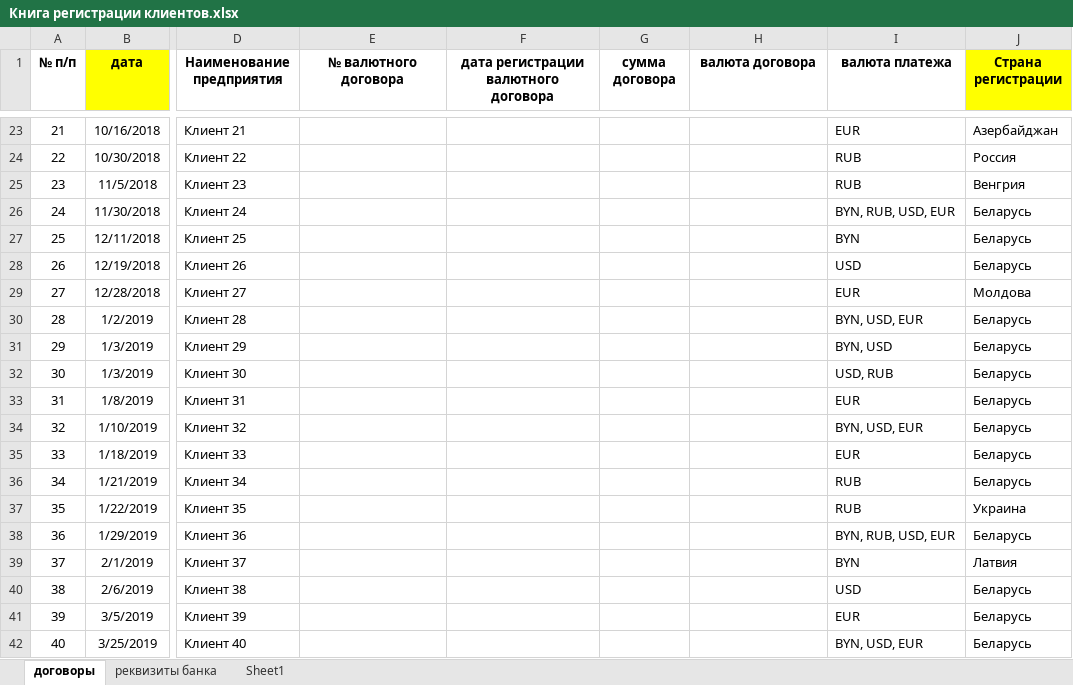
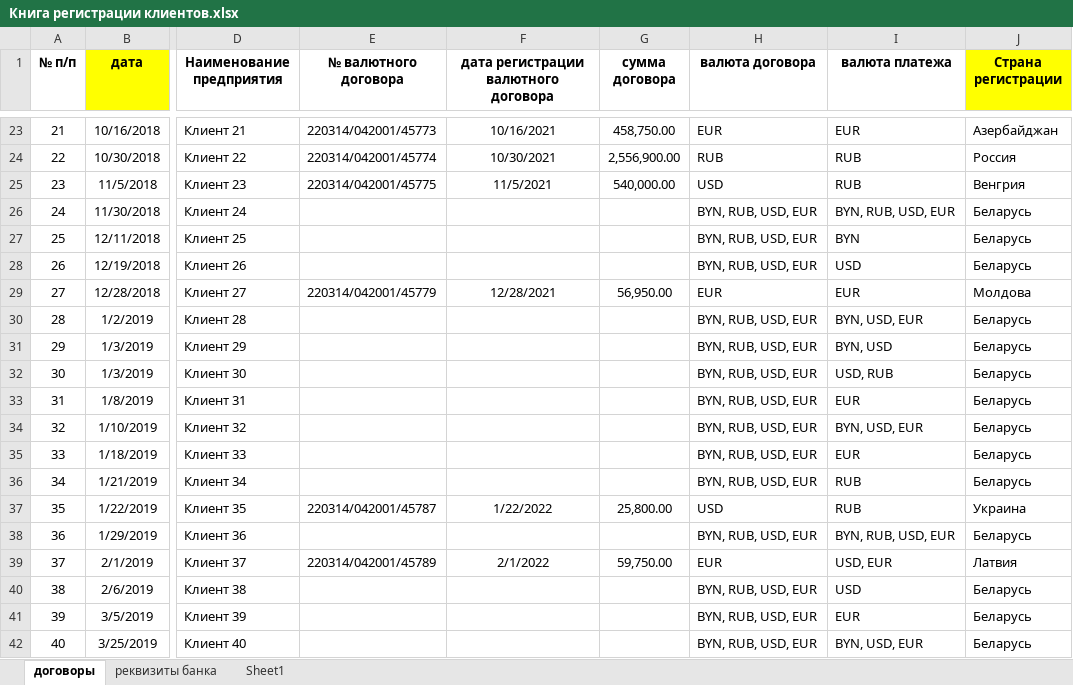
Before and after one commit to boyvano/BelInt_WebHelper, an Excel workbook: BelInt_WebHelper/Docs/курсовая для работы/Книга регистрации клиентов.xlsx, sheet договоры, drawn as a sheet; only a part is shown, gaps mark what is left out; values as stored, in another font and other column widths than the file's, no borders; the diff covers the shown part only; the diff names each change by its address in the sheet, - before the commit and + after, or states it on an @@ line.

```diff
--- a/BelInt_WebHelper/Docs/курсовая для работы/Книга регистрации клиентов.xlsx (sheet договоры)
+++ b/BelInt_WebHelper/Docs/курсовая для работы/Книга регистрации клиентов.xlsx (sheet договоры)
-E23 (№ валютного договора): (empty)
+E23 (№ валютного договора): 220314/042001/45773
-F23: (empty)
+F23: 10/16/2021
-G23 (сумма договора): (empty)
+G23 (сумма договора): 458,750.00
-H23 (валюта договора): (empty)
+H23 (валюта договора): EUR
-E24 (№ валютного договора): (empty)
+E24 (№ валютного договора): 220314/042001/45774
-F24: (empty)
+F24: 10/30/2021
-G24 (сумма договора): (empty)
+G24 (сумма договора): 2,556,900.00
-H24 (валюта договора): (empty)
+H24 (валюта договора): RUB
-E25 (№ валютного договора): (empty)
+E25 (№ валютного договора): 220314/042001/45775
-F25: (empty)
+F25: 11/5/2021
-G25 (сумма договора): (empty)
+G25 (сумма договора): 540,000.00
-H25 (валюта договора): (empty)
+H25 (валюта договора): USD
-H26:H28 (валюта договора): (empty)
+H26:H28 (валюта договора): BYN, RUB, USD, EUR
-E29 (№ валютного договора): (empty)
+E29 (№ валютного договора): 220314/042001/45779
-F29: (empty)
+F29: 12/28/2021
-G29 (сумма договора): (empty)
+G29 (сумма договора): 56,950.00
-H29 (валюта договора): (empty)
+H29 (валюта договора): EUR
-H30:H36 (валюта договора): (empty)
+H30:H36 (валюта договора): BYN, RUB, USD, EUR
-E37 (№ валютного договора): (empty)
+E37 (№ валютного договора): 220314/042001/45787
-F37: (empty)
+F37: 1/22/2022
-G37 (сумма договора): (empty)
+G37 (сумма договора): 25,800.00
-H37 (валюта договора): (empty)
+H37 (валюта договора): USD
-H38 (валюта договора): (empty)
+H38 (валюта договора): BYN, RUB, USD, EUR
-E39 (№ валютного договора): (empty)
+E39 (№ валютного договора): 220314/042001/45789
-F39: (empty)
+F39: 2/1/2022
-G39 (сумма договора): (empty)
+G39 (сумма договора): 59,750.00
-H39 (валюта договора): (empty)
+H39 (валюта договора): EUR
-I39 (валюта платежа): BYN
+I39 (валюта платежа): USD, EUR
-H40:H42 (валюта договора): (empty)
+H40:H42 (валюта договора): BYN, RUB, USD, EUR
```
Also changed, not shown: 381 edited cells elsewhere in this sheet, 1 other file.
